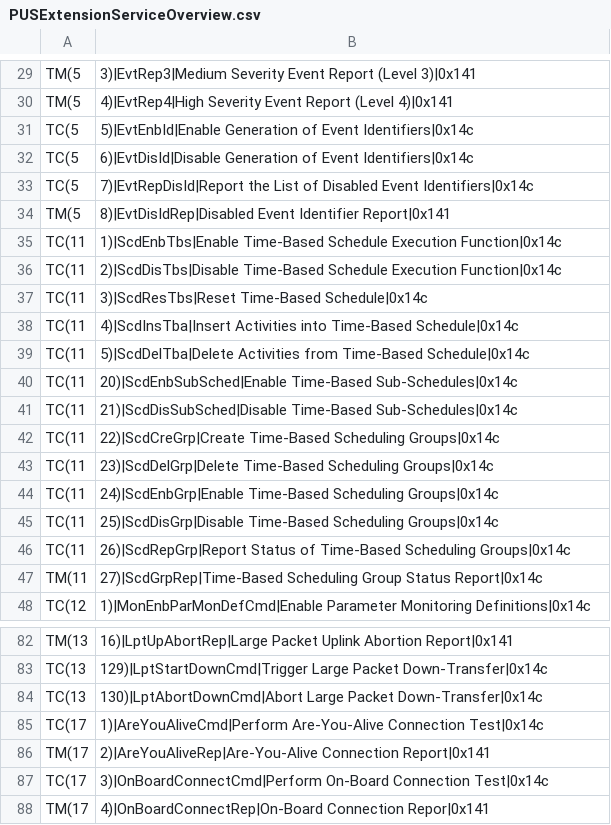
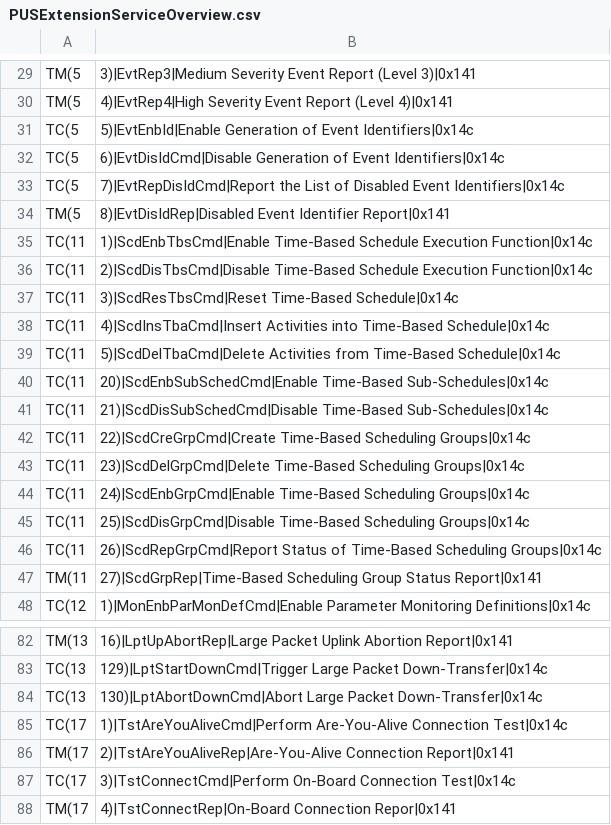
Before and after one commit to pnp-software/cordetfw-pus, a CSV file: doc/pus/GeneratedTables/PUSExtensionServiceOverview.csv, drawn as a sheet; only a part is shown, gaps mark what is left out.

Commit message:
Import of generated products

```diff
--- a/doc/pus/GeneratedTables/PUSExtensionServiceOverview.csv
+++ b/doc/pus/GeneratedTables/PUSExtensionServiceOverview.csv
@@ -31,18 +31,18 @@ TM(5,4)|EvtRep4|High Severity Event Report (Level 4)|0x141
 TC(5,5)|EvtEnbId|Enable Generation of Event Identifiers|0x14c
-TC(5,6)|EvtDisId|Disable Generation of Event Identifiers|0x14c
-TC(5,7)|EvtRepDisId|Report the List of Disabled Event Identifiers|0x14c
+TC(5,6)|EvtDisIdCmd|Disable Generation of Event Identifiers|0x14c
+TC(5,7)|EvtRepDisIdCmd|Report the List of Disabled Event Identifiers|0x14c
 TM(5,8)|EvtDisIdRep|Disabled Event Identifier Report|0x141
-TC(11,1)|ScdEnbTbs|Enable Time-Based Schedule Execution Function|0x14c
-TC(11,2)|ScdDisTbs|Disable Time-Based Schedule Execution Function|0x14c
-TC(11,3)|ScdResTbs|Reset Time-Based Schedule|0x14c
-TC(11,4)|ScdInsTba|Insert Activities into Time-Based Schedule|0x14c
-TC(11,5)|ScdDelTba|Delete Activities from Time-Based Schedule|0x14c
-TC(11,20)|ScdEnbSubSched|Enable Time-Based Sub-Schedules|0x14c
-TC(11,21)|ScdDisSubSched|Disable Time-Based Sub-Schedules|0x14c
-TC(11,22)|ScdCreGrp|Create Time-Based Scheduling Groups|0x14c
-TC(11,23)|ScdDelGrp|Delete Time-Based Scheduling Groups|0x14c
-TC(11,24)|ScdEnbGrp|Enable Time-Based Scheduling Groups|0x14c
-TC(11,25)|ScdDisGrp|Disable Time-Based Scheduling Groups|0x14c
-TC(11,26)|ScdRepGrp|Report Status of Time-Based Scheduling Groups|0x14c
-TM(11,27)|ScdGrpRep|Time-Based Scheduling Group Status Report|0x14c
+TC(11,1)|ScdEnbTbsCmd|Enable Time-Based Schedule Execution Function|0x14c
+TC(11,2)|ScdDisTbsCmd|Disable Time-Based Schedule Execution Function|0x14c
+TC(11,3)|ScdResTbsCmd|Reset Time-Based Schedule|0x14c
+TC(11,4)|ScdInsTbaCmd|Insert Activities into Time-Based Schedule|0x14c
+TC(11,5)|ScdDelTbaCmd|Delete Activities from Time-Based Schedule|0x14c
+TC(11,20)|ScdEnbSubSchedCmd|Enable Time-Based Sub-Schedules|0x14c
+TC(11,21)|ScdDisSubSchedCmd|Disable Time-Based Sub-Schedules|0x14c
+TC(11,22)|ScdCreGrpCmd|Create Time-Based Scheduling Groups|0x14c
+TC(11,23)|ScdDelGrpCmd|Delete Time-Based Scheduling Groups|0x14c
+TC(11,24)|ScdEnbGrpCmd|Enable Time-Based Scheduling Groups|0x14c
+TC(11,25)|ScdDisGrpCmd|Disable Time-Based Scheduling Groups|0x14c
+TC(11,26)|ScdRepGrpCmd|Report Status of Time-Based Scheduling Groups|0x14c
+TM(11,27)|ScdGrpRep|Time-Based Scheduling Group Status Report|0x141
 TC(12,1)|MonEnbParMonDefCmd|Enable Parameter Monitoring Definitions|0x14c
@@ -84,5 +84,5 @@ TC(13,129)|LptStartDownCmd|Trigger Large Packet Down-Transfer|0x14c
 TC(13,130)|LptAbortDownCmd|Abort Large Packet Down-Transfer|0x14c
-TC(17,1)|AreYouAliveCmd|Perform Are-You-Alive Connection Test|0x14c
-TM(17,2)|AreYouAliveRep|Are-You-Alive Connection Report|0x141
-TC(17,3)|OnBoardConnectCmd|Perform On-Board Connection Test|0x14c
-TM(17,4)|OnBoardConnectRep|On-Board Connection Repor|0x141
+TC(17,1)|TstAreYouAliveCmd|Perform Are-You-Alive Connection Test|0x14c
+TM(17,2)|TstAreYouAliveRep|Are-You-Alive Connection Report|0x141
+TC(17,3)|TstConnectCmd|Perform On-Board Connection Test|0x14c
+TM(17,4)|TstConnectRep|On-Board Connection Repor|0x141
```
Also changed, not shown: doc/pus/GeneratedTables/Constants.csv, doc/pus/GeneratedTables/Datapool.csv, 3 other files.
